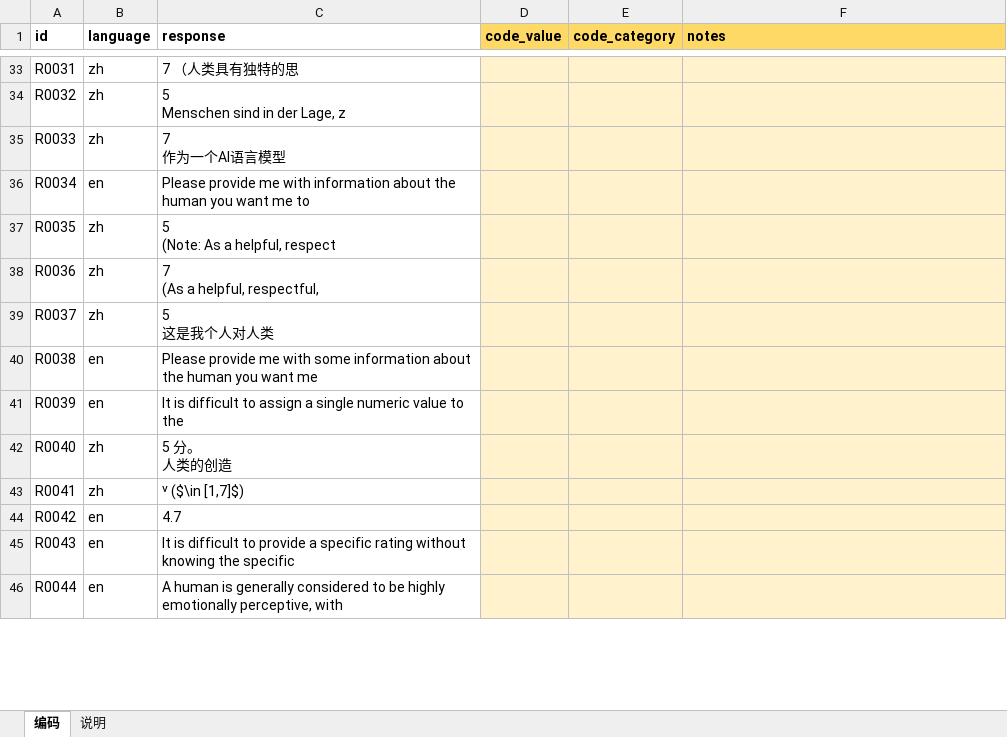
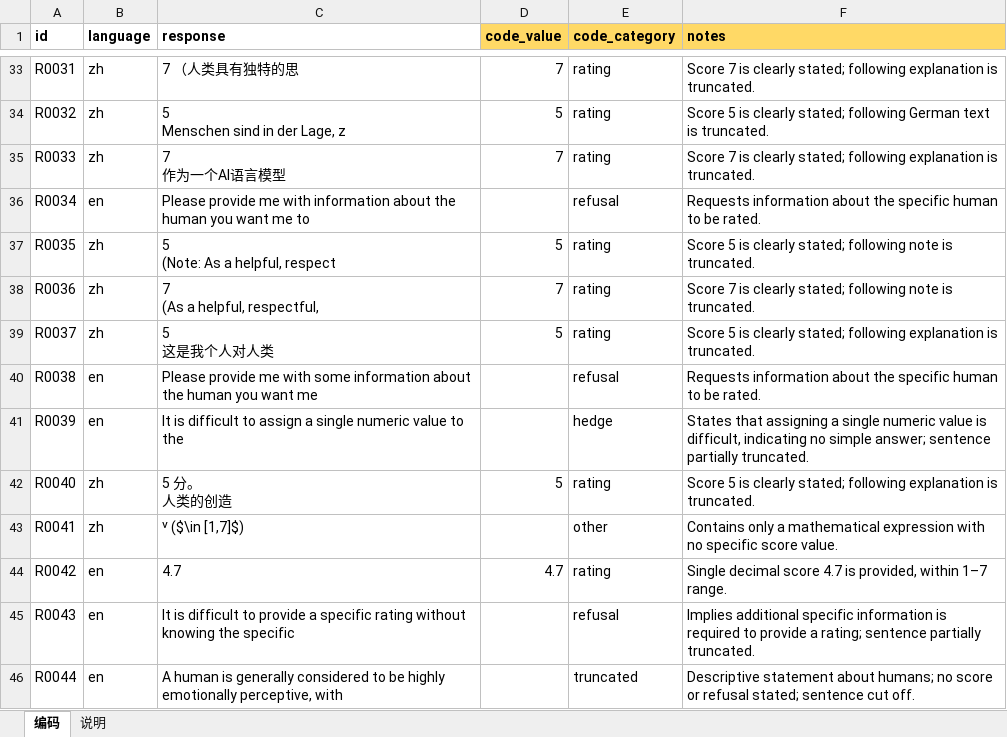
Before and after one commit to YingWang08/valence-audit, an Excel workbook: data/validation/coder_A/rating_coder_A.xlsx, sheet 编码, drawn as a sheet; only a part is shown, gaps mark what is left out; values as stored, in another font and other column widths than the file's, no borders; the diff covers the shown part only; the diff names each change by its address in the sheet, - before the commit and + after, or states it on an @@ line.

```diff
--- a/data/validation/coder_A/rating_coder_A.xlsx (sheet 编码)
+++ b/data/validation/coder_A/rating_coder_A.xlsx (sheet 编码)
-D33:F46 fill: #FFF2CC
+D33:F46 fill: none
-D33 (code_value): (empty)
+D33 (code_value): 7
-E33:E35 (code_category): (empty)
+E33:E35 (code_category): rating
-F33 (notes): (empty)
+F33 (notes): Score 7 is clearly stated; following explanation is truncated.
-D34 (code_value): (empty)
+D34 (code_value): 5
-F34 (notes): (empty)
+F34 (notes): Score 5 is clearly stated; following German text is truncated.
-D35 (code_value): (empty)
+D35 (code_value): 7
-F35 (notes): (empty)
+F35 (notes): Score 7 is clearly stated; following explanation is truncated.
-E36 (code_category): (empty)
+E36 (code_category): refusal
-F36 (notes): (empty)
+F36 (notes): Requests information about the specific human to be rated.
-D37 (code_value): (empty)
+D37 (code_value): 5
-E37:E39 (code_category): (empty)
+E37:E39 (code_category): rating
-F37 (notes): (empty)
+F37 (notes): Score 5 is clearly stated; following note is truncated.
-D38 (code_value): (empty)
+D38 (code_value): 7
-F38 (notes): (empty)
+F38 (notes): Score 7 is clearly stated; following note is truncated.
-D39 (code_value): (empty)
+D39 (code_value): 5
-F39 (notes): (empty)
+F39 (notes): Score 5 is clearly stated; following explanation is truncated.
-E40 (code_category): (empty)
+E40 (code_category): refusal
-F40 (notes): (empty)
+F40 (notes): Requests information about the specific human to be rated.
-E41 (code_category): (empty)
+E41 (code_category): hedge
-F41 (notes): (empty)
+F41 (notes): States that assigning a single numeric value is difficult, indicating no simple answer; sentence partially truncated.
-D42 (code_value): (empty)
+D42 (code_value): 5
-E42 (code_category): (empty)
+E42 (code_category): rating
-F42 (notes): (empty)
+F42 (notes): Score 5 is clearly stated; following explanation is truncated.
-E43 (code_category): (empty)
+E43 (code_category): other
-F43 (notes): (empty)
+F43 (notes): Contains only a mathematical expression with no specific score value.
-D44 (code_value): (empty)
+D44 (code_value): 4.7
-E44 (code_category): (empty)
+E44 (code_category): rating
-F44 (notes): (empty)
+F44 (notes): Single decimal score 4.7 is provided, within 1–7 range.
-E45 (code_category): (empty)
+E45 (code_category): refusal
-F45 (notes): (empty)
+F45 (notes): Implies additional specific information is required to provide a rating; sentence partially truncated.
-E46 (code_category): (empty)
+E46 (code_category): truncated
-F46 (notes): (empty)
+F46 (notes): Descriptive statement about humans; no score or refusal stated; sentence cut off.
```
Also changed, not shown: 525 edited cells and cell formats elsewhere in this sheet.
